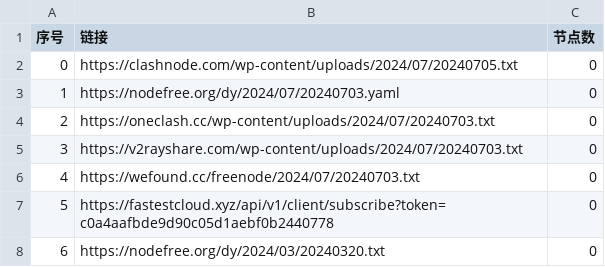
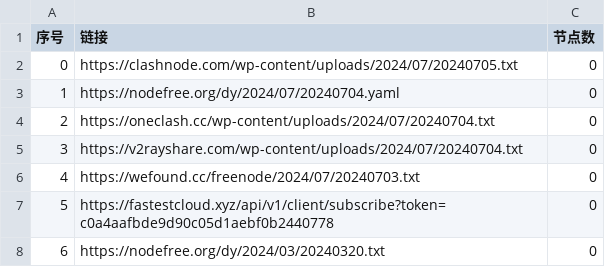
Before and after one commit to XCQ0607/node, a CSV file: list_result.csv, drawn as a sheet; only a part is shown.

```diff
--- a/list_result.csv
+++ b/list_result.csv
@@ -2,5 +2,5 @@
 0,https://clashnode.com/wp-content/uploads/2024/07/20240705.txt,0
-1,https://nodefree.org/dy/2024/07/20240703.yaml,0
-2,https://oneclash.cc/wp-content/uploads/2024/07/20240703.txt,0
-3,https://v2rayshare.com/wp-content/uploads/2024/07/20240703.txt,0
+1,https://nodefree.org/dy/2024/07/20240704.yaml,0
+2,https://oneclash.cc/wp-content/uploads/2024/07/20240704.txt,0
+3,https://v2rayshare.com/wp-content/uploads/2024/07/20240704.txt,0
 4,https://wefound.cc/freenode/2024/07/20240703.txt,0
```
Also changed, not shown: 4 other files.
